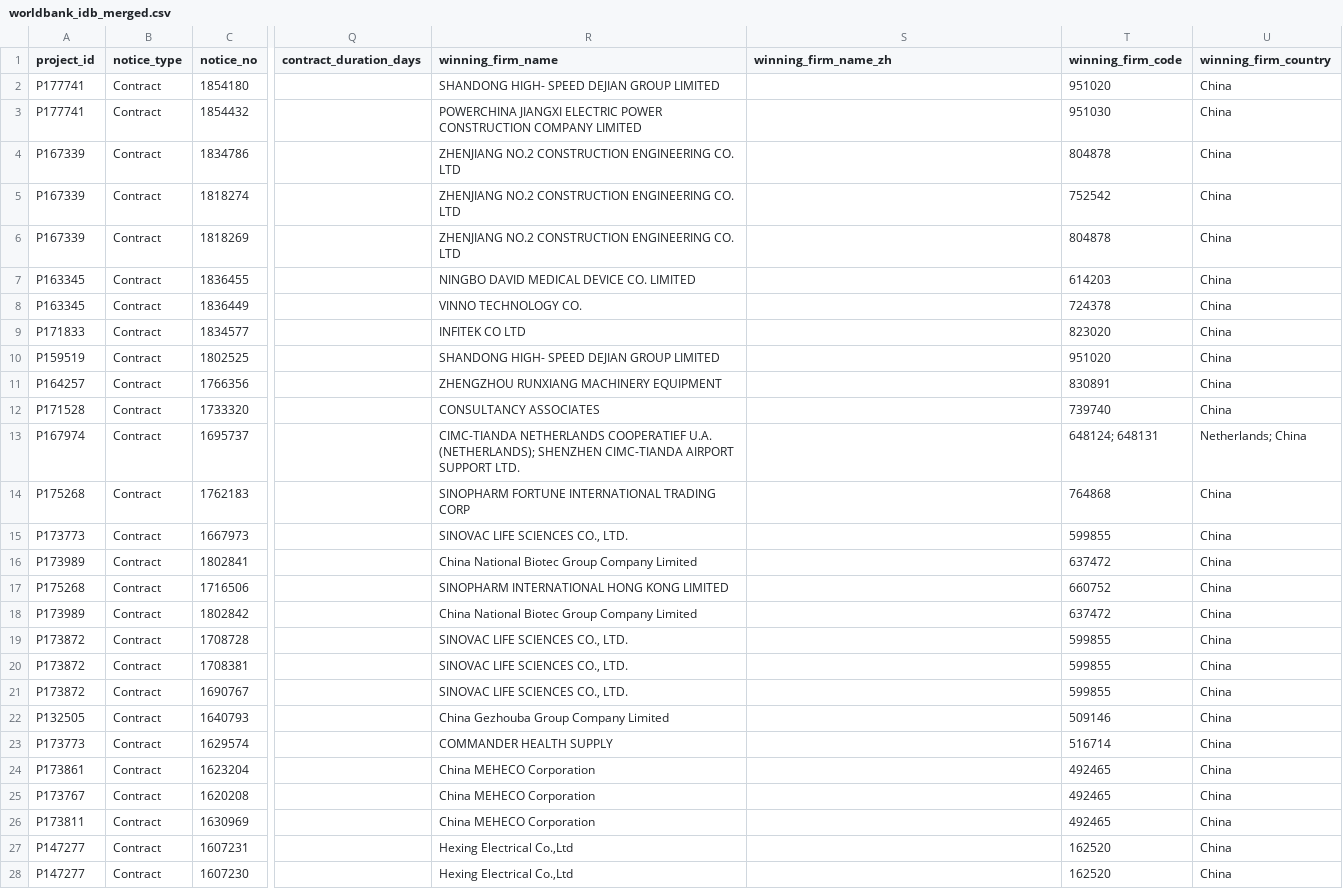
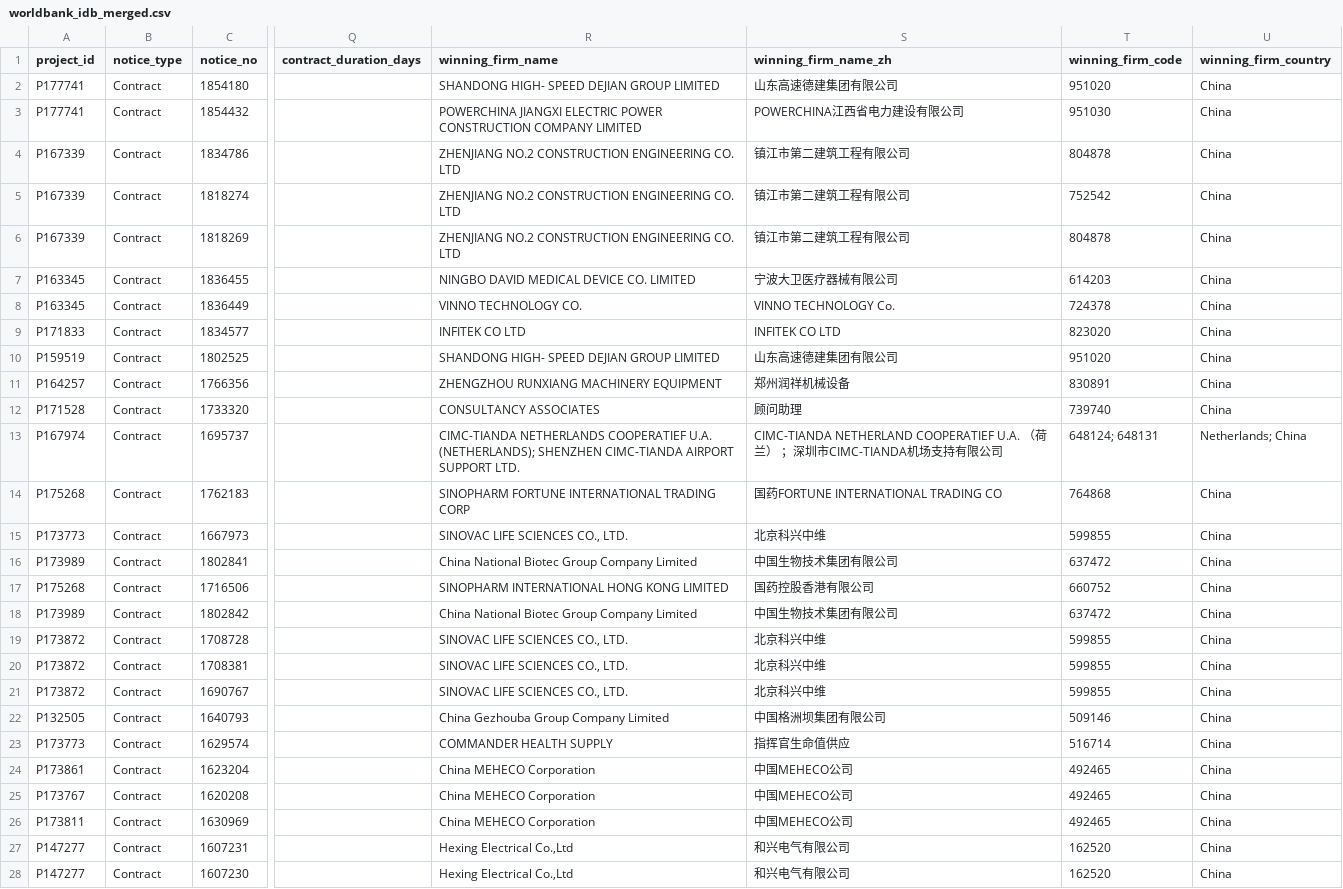
Before and after one commit to rubingwang/CapstoneWB, a CSV file: data/worldbank_idb_merged.csv, drawn as a sheet; only a part is shown, gaps mark what is left out; the diff covers the shown part only; the diff names each change by its address in the sheet, - before the commit and + after, or states it on an @@ line.

Commit message:
Populate Chinese firm names in merged CSV and sync published docs

```diff
--- a/data/worldbank_idb_merged.csv
+++ b/data/worldbank_idb_merged.csv
-S2 (winning_firm_name_zh): (empty)
+S2 (winning_firm_name_zh): 山东高速德建集团有限公司
-S3 (winning_firm_name_zh): (empty)
+S3 (winning_firm_name_zh): POWERCHINA江西省电力建设有限公司
-S4:S6 (winning_firm_name_zh): (empty)
+S4:S6 (winning_firm_name_zh): 镇江市第二建筑工程有限公司
-S7 (winning_firm_name_zh): (empty)
+S7 (winning_firm_name_zh): 宁波大卫医疗器械有限公司
-S8 (winning_firm_name_zh): (empty)
+S8 (winning_firm_name_zh): VINNO TECHNOLOGY Co.
-S9 (winning_firm_name_zh): (empty)
+S9 (winning_firm_name_zh): INFITEK CO LTD
-S10 (winning_firm_name_zh): (empty)
+S10 (winning_firm_name_zh): 山东高速德建集团有限公司
-S11 (winning_firm_name_zh): (empty)
+S11 (winning_firm_name_zh): 郑州润祥机械设备
-S12 (winning_firm_name_zh): (empty)
+S12 (winning_firm_name_zh): 顾问助理
-S13 (winning_firm_name_zh): (empty)
+S13 (winning_firm_name_zh): CIMC-TIANDA NETHERLAND COOPERATIEF U.A. （荷兰） ；深圳市CIMC-TIANDA机场支持有限公司
-S14 (winning_firm_name_zh): (empty)
+S14 (winning_firm_name_zh): 国药FORTUNE INTERNATIONAL TRADING CO
-S15 (winning_firm_name_zh): (empty)
+S15 (winning_firm_name_zh): 北京科兴中维
-S16 (winning_firm_name_zh): (empty)
+S16 (winning_firm_name_zh): 中国生物技术集团有限公司
-S17 (winning_firm_name_zh): (empty)
+S17 (winning_firm_name_zh): 国药控股香港有限公司
-S18 (winning_firm_name_zh): (empty)
+S18 (winning_firm_name_zh): 中国生物技术集团有限公司
-S19:S21 (winning_firm_name_zh): (empty)
+S19:S21 (winning_firm_name_zh): 北京科兴中维
-S22 (winning_firm_name_zh): (empty)
+S22 (winning_firm_name_zh): 中国格洲坝集团有限公司
-S23 (winning_firm_name_zh): (empty)
+S23 (winning_firm_name_zh): 指挥官生命值供应
-S24:S26 (winning_firm_name_zh): (empty)
+S24:S26 (winning_firm_name_zh): 中国MEHECO公司
-S27:S28 (winning_firm_name_zh): (empty)
+S27:S28 (winning_firm_name_zh): 和兴电气有限公司
```
Also changed, not shown: 118 edited cells elsewhere in this file, docs/data/worldbank_idb_merged.csv, 3 other files.
